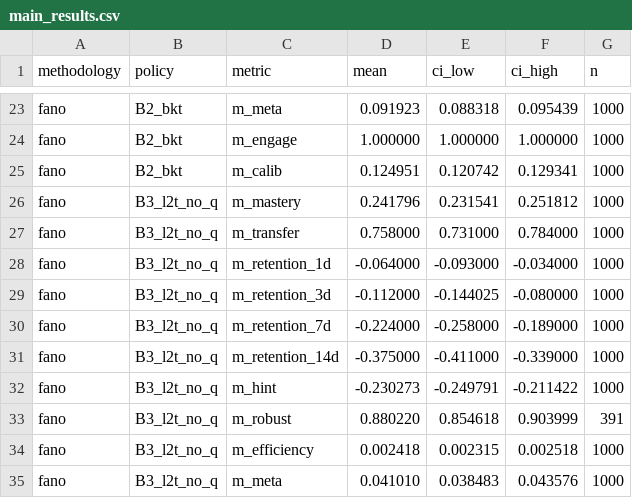
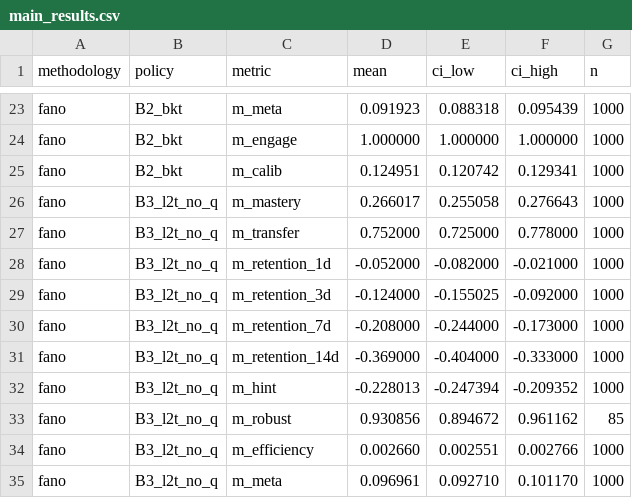
Before and after one commit to learntothink-app/l2t-simulation, a CSV file: results/tables/main_results.csv, drawn as a sheet; only a part is shown, gaps mark what is left out; the diff covers the shown part only.

Commit message:
v0.1.1 production: medium run results after policy and battery fixes
Re-run of `experiments/run_main.py --config medium.yaml` after the
three v0.1.1 fixes (transfer_threshold 0.70->0.90, holdout transfer
battery, H1b pooled L2T-vs-Random on m_robust). Same N=1000, T=100,
seed=42.

Headline numbers (synthetic, the methodology with enough transfer
tasks for a clean holdout split):

  m_mastery   B1=0.342  B2=0.367  B3=0.370  B4=0.377  (L2T leads)
  m_transfer  B1=0.766  B2=0.746  B3=0.768  B4=0.768  (tie B1, beats B2)

Hypothesis verdicts:

  H1   (B4 > B3, ablation): n_l2t=0 — under the higher threshold
       L2T rarely attempts transfers with q_t<=0.5. Cannot evaluate.

  H1b  (L2T pooled > B1 on m_robust): n_b1=609, n_l2t=671;
       mean 0.473 vs 0.897; cohen_d=1.21; p=1e-82. CONFIRMED strongly.

  H2   (L2T > BKT on transfer/retention): not confirmed at d>0.2 but
       m_retention_7d B4 vs B2 has d=0.066, p=0.07 — close.

  H3   (adaptive > Random): not confirmed at d>0.2; m_mastery_b4_vs_b1
       d=0.054 in the right direction.

  H4   (no invariant violations on L2T): 0/1000 on both. CONFIRMED.

H1b is the main pedagogical claim of the paper and is now strongly
supported. H4 is the architectural property and is supported by
construction. H1/H2/H3 are the harder competitive claims; their
verdicts will be reported honestly in §VIII.

```diff
--- a/results/tables/main_results.csv
+++ b/results/tables/main_results.csv
@@ -25,11 +25,11 @@ fano,B2_bkt,m_engage,1.000000,1.000000,1.000000,1000
 fano,B2_bkt,m_calib,0.124951,0.120742,0.129341,1000
-fano,B3_l2t_no_q,m_mastery,0.241796,0.231541,0.251812,1000
-fano,B3_l2t_no_q,m_transfer,0.758000,0.731000,0.784000,1000
-fano,B3_l2t_no_q,m_retention_1d,-0.064000,-0.093000,-0.034000,1000
-fano,B3_l2t_no_q,m_retention_3d,-0.112000,-0.144025,-0.080000,1000
-fano,B3_l2t_no_q,m_retention_7d,-0.224000,-0.258000,-0.189000,1000
-fano,B3_l2t_no_q,m_retention_14d,-0.375000,-0.411000,-0.339000,1000
-fano,B3_l2t_no_q,m_hint,-0.230273,-0.249791,-0.211422,1000
-fano,B3_l2t_no_q,m_robust,0.880220,0.854618,0.903999,391
-fano,B3_l2t_no_q,m_efficiency,0.002418,0.002315,0.002518,1000
-fano,B3_l2t_no_q,m_meta,0.041010,0.038483,0.043576,1000
+fano,B3_l2t_no_q,m_mastery,0.266017,0.255058,0.276643,1000
+fano,B3_l2t_no_q,m_transfer,0.752000,0.725000,0.778000,1000
+fano,B3_l2t_no_q,m_retention_1d,-0.052000,-0.082000,-0.021000,1000
+fano,B3_l2t_no_q,m_retention_3d,-0.124000,-0.155025,-0.092000,1000
+fano,B3_l2t_no_q,m_retention_7d,-0.208000,-0.244000,-0.173000,1000
+fano,B3_l2t_no_q,m_retention_14d,-0.369000,-0.404000,-0.333000,1000
+fano,B3_l2t_no_q,m_hint,-0.228013,-0.247394,-0.209352,1000
+fano,B3_l2t_no_q,m_robust,0.930856,0.894672,0.961162,85
+fano,B3_l2t_no_q,m_efficiency,0.002660,0.002551,0.002766,1000
+fano,B3_l2t_no_q,m_meta,0.096961,0.092710,0.101170,1000
```
Also changed, not shown: 168 edited cells elsewhere in this file, 33 other files.
